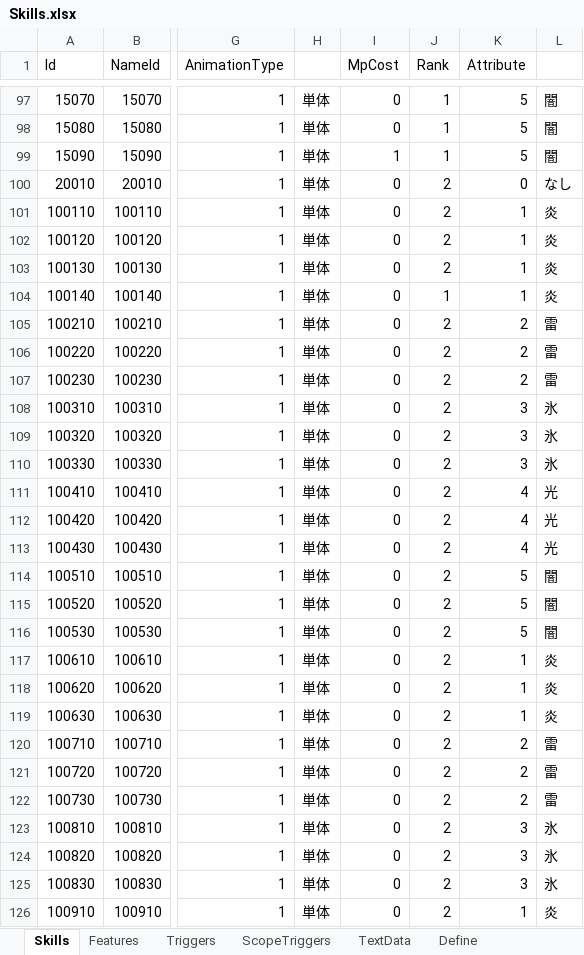
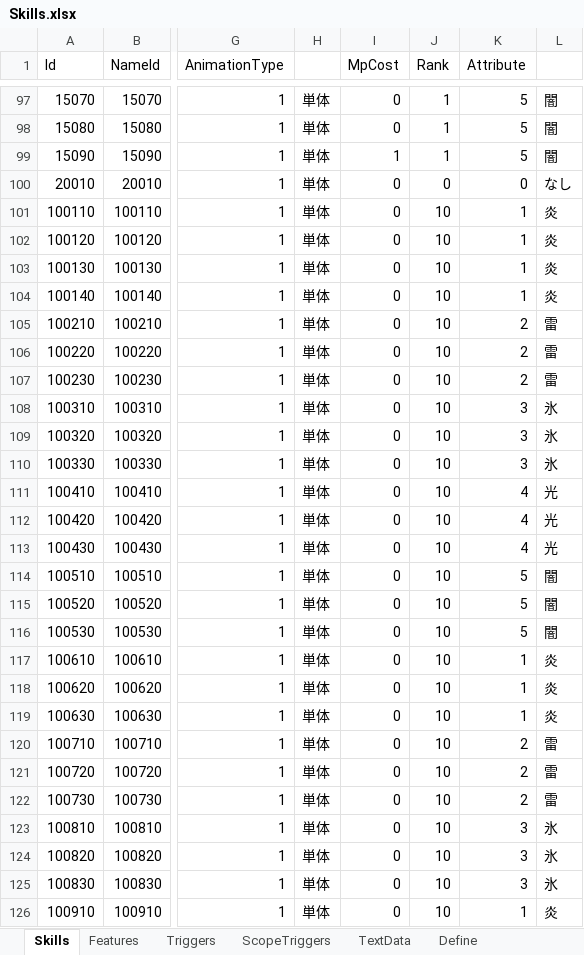
Before and after one commit to seedsclaft/unity, an Excel workbook: Assets/Data/Skills.xlsx, sheet Skills, drawn as a sheet; only a part is shown, gaps mark what is left out; values as stored, in another font and other column widths than the file's, no borders; the diff covers the shown part only; the diff names each change by its address in the sheet, - before the commit and + after, or states it on an @@ line.

```diff
--- a/Assets/Data/Skills.xlsx (sheet Skills)
+++ b/Assets/Data/Skills.xlsx (sheet Skills)
-J100 (Rank): 2
+J100 (Rank): 0
-J101:J103 (Rank): 2
+J101:J103 (Rank): 10
-J104 (Rank): 1
+J104 (Rank): 10
-J105:J126 (Rank): 2
+J105:J126 (Rank): 10
```
Also changed, not shown: 64 edited cells elsewhere in this sheet, sheet Triggers, sheet TextData, sheet Features, Assets/Data/Actors.xlsx, Assets/Data/Stages.xlsx, 10 other files.
